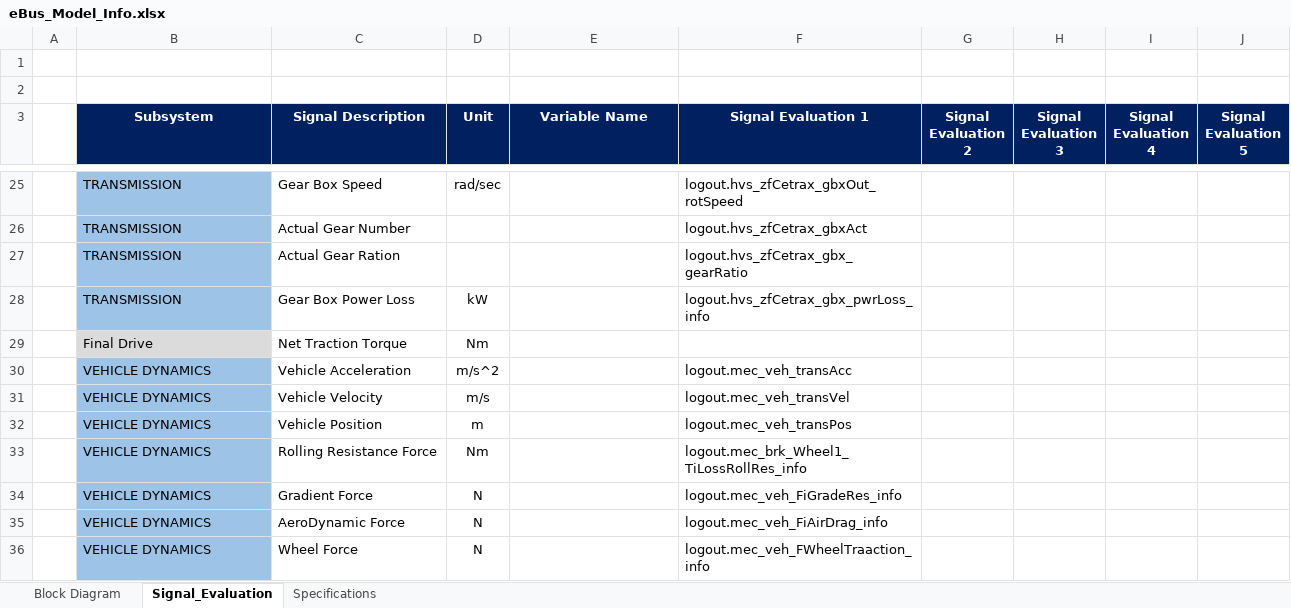
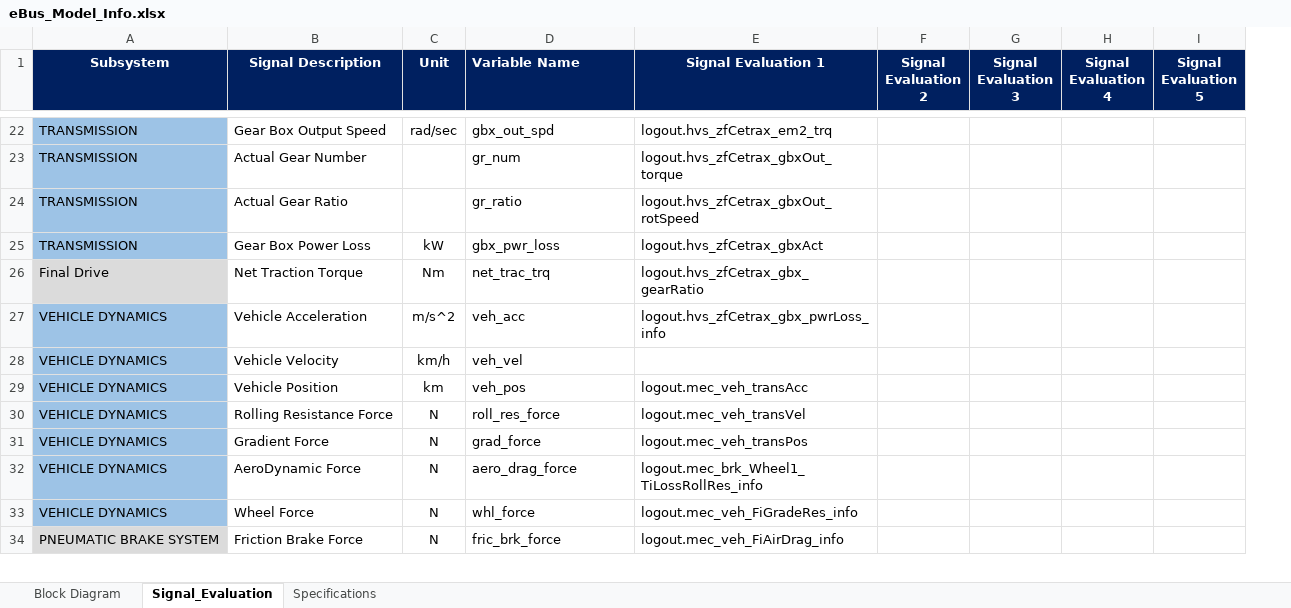
Before and after one commit to hvpn25-Coder/eBus_Tool, an Excel workbook: eBus_Functions/Post_Processing/Root_Cause_Analysis_Work/info/eBus_Model_Info.xlsx, sheet Signal_Evaluation, drawn as a sheet; only a part is shown, gaps mark what is left out; values as stored, in another font and other column widths than the file's, no borders; conditional formats not drawn; removed rows and columns are numbered as before the commit, all else as after; the diff covers the shown part only; the diff names each change by its address in the sheet, - before the commit and + after, or states it on an @@ line.

Commit message:
Update eBus_Model_Info.xlsx

```diff
--- a/eBus_Functions/Post_Processing/Root_Cause_Analysis_Work/info/eBus_Model_Info.xlsx (sheet Signal_Evaluation)
+++ b/eBus_Functions/Post_Processing/Root_Cause_Analysis_Work/info/eBus_Model_Info.xlsx (sheet Signal_Evaluation)
-column A, empty
-row 1: (empty)
-row 2: (empty)
-D1 alignment: center
+D1 alignment: left
-B22 (Signal Description): Gear Box Speed
+B22 (Signal Description): Gear Box Output Speed
-D22 (Variable Name): (empty)
+D22 (Variable Name): gbx_out_spd
-E22 (Signal Evaluation 1): logout.hvs_zfCetrax_gbxOut_rotSpeed
+E22 (Signal Evaluation 1): logout.hvs_zfCetrax_em2_trq
-D23 (Variable Name): (empty)
+D23 (Variable Name): gr_num
-E23 (Signal Evaluation 1): logout.hvs_zfCetrax_gbxAct
+E23 (Signal Evaluation 1): logout.hvs_zfCetrax_gbxOut_torque
-B24 (Signal Description): Actual Gear Ration
+B24 (Signal Description): Actual Gear Ratio
-D24 (Variable Name): (empty)
+D24 (Variable Name): gr_ratio
-E24 (Signal Evaluation 1): logout.hvs_zfCetrax_gbx_gearRatio
+E24 (Signal Evaluation 1): logout.hvs_zfCetrax_gbxOut_rotSpeed
-D25 (Variable Name): (empty)
+D25 (Variable Name): gbx_pwr_loss
-E25 (Signal Evaluation 1): logout.hvs_zfCetrax_gbx_pwrLoss_info
+E25 (Signal Evaluation 1): logout.hvs_zfCetrax_gbxAct
-D26 (Variable Name): (empty)
+D26 (Variable Name): net_trac_trq
-E26 (Signal Evaluation 1): (empty)
+E26 (Signal Evaluation 1): logout.hvs_zfCetrax_gbx_gearRatio
-D27 (Variable Name): (empty)
+D27 (Variable Name): veh_acc
-E27 (Signal Evaluation 1): logout.mec_veh_transAcc
+E27 (Signal Evaluation 1): logout.hvs_zfCetrax_gbx_pwrLoss_info
-C28 (Unit): m/s
+C28 (Unit): km/h
-D28 (Variable Name): (empty)
+D28 (Variable Name): veh_vel
-E28 (Signal Evaluation 1): logout.mec_veh_transVel
+E28 (Signal Evaluation 1): (empty)
-C29 (Unit): m
+C29 (Unit): km
-D29 (Variable Name): (empty)
+D29 (Variable Name): veh_pos
-E29 (Signal Evaluation 1): logout.mec_veh_transPos
+E29 (Signal Evaluation 1): logout.mec_veh_transAcc
-C30 (Unit): Nm
+C30 (Unit): N
-D30 (Variable Name): (empty)
+D30 (Variable Name): roll_res_force
-E30 (Signal Evaluation 1): logout.mec_brk_Wheel1_TiLossRollRes_info
+E30 (Signal Evaluation 1): logout.mec_veh_transVel
-D31 (Variable Name): (empty)
+D31 (Variable Name): grad_force
-E31 (Signal Evaluation 1): logout.mec_veh_FiGradeRes_info
+E31 (Signal Evaluation 1): logout.mec_veh_transPos
-D32 (Variable Name): (empty)
+D32 (Variable Name): aero_drag_force
-E32 (Signal Evaluation 1): logout.mec_veh_FiAirDrag_info
+E32 (Signal Evaluation 1): logout.mec_brk_Wheel1_TiLossRollRes_info
-D33 (Variable Name): (empty)
+D33 (Variable Name): whl_force
-E33 (Signal Evaluation 1): logout.mec_veh_FWheelTraaction_info
+E33 (Signal Evaluation 1): logout.mec_veh_FiGradeRes_info
+row 34: PNEUMATIC BRAKE SYSTEM | Friction Brake Force | N | fric_brk_force | logout.mec_veh_FiAirDrag_info
```
Also changed, not shown: 4 added rows, 4 removed rows, 52 edited cells and cell formats elsewhere in this sheet, sheet Block Diagram.
